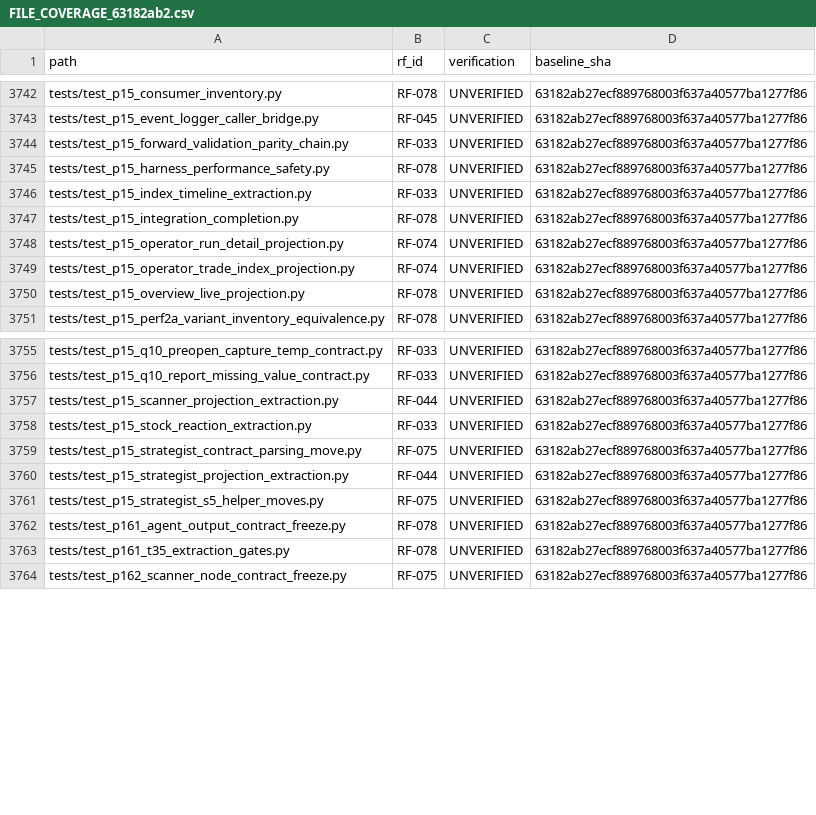
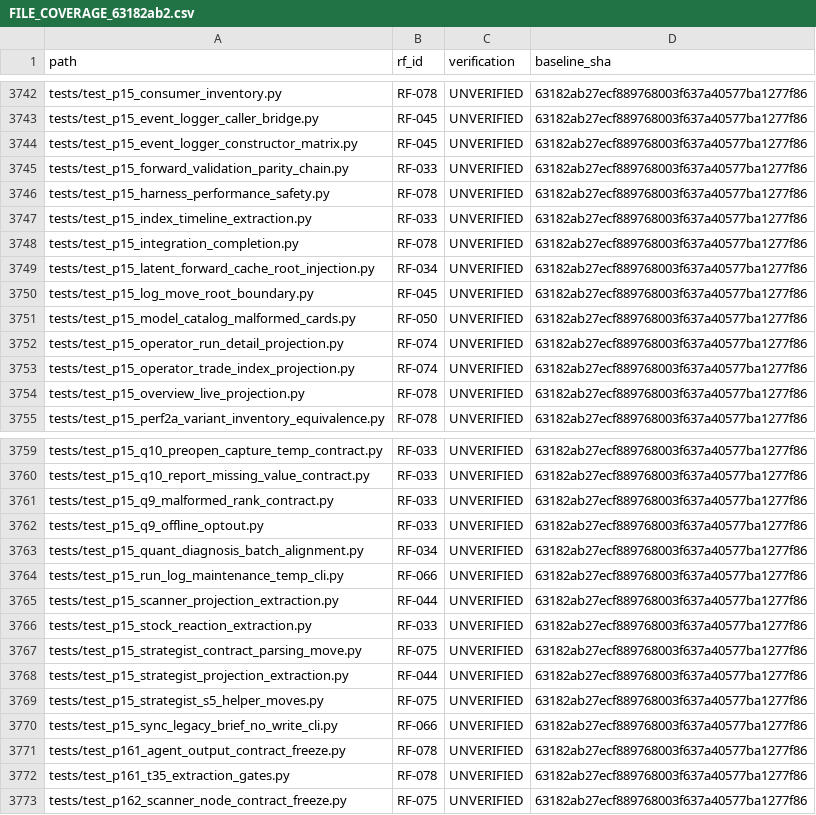
Before and after one commit to hbombheart1230-dotcom/agentra, a CSV file: docs/refactor/plan/FILE_COVERAGE_63182ab2.csv, drawn as a sheet; only a part is shown, gaps mark what is left out.

```diff
--- a/docs/refactor/plan/FILE_COVERAGE_63182ab2.csv
+++ b/docs/refactor/plan/FILE_COVERAGE_63182ab2.csv
@@ -3743,2 +3743,3 @@ path,rf_id,verification,baseline_sha
 "tests/test_p15_event_logger_caller_bridge.py","RF-045","UNVERIFIED","63182ab27ecf889768003f637a40577ba1277f86"
+"tests/test_p15_event_logger_constructor_matrix.py","RF-045","UNVERIFIED","63182ab27ecf889768003f637a40577ba1277f86"
 "tests/test_p15_forward_validation_parity_chain.py","RF-033","UNVERIFIED","63182ab27ecf889768003f637a40577ba1277f86"
@@ -3747,2 +3748,5 @@ path,rf_id,verification,baseline_sha
 "tests/test_p15_integration_completion.py","RF-078","UNVERIFIED","63182ab27ecf889768003f637a40577ba1277f86"
+"tests/test_p15_latent_forward_cache_root_injection.py","RF-034","UNVERIFIED","63182ab27ecf889768003f637a40577ba1277f86"
+"tests/test_p15_log_move_root_boundary.py","RF-045","UNVERIFIED","63182ab27ecf889768003f637a40577ba1277f86"
+"tests/test_p15_model_catalog_malformed_cards.py","RF-050","UNVERIFIED","63182ab27ecf889768003f637a40577ba1277f86"
 "tests/test_p15_operator_run_detail_projection.py","RF-074","UNVERIFIED","63182ab27ecf889768003f637a40577ba1277f86"
@@ -3756,2 +3760,6 @@ path,rf_id,verification,baseline_sha
 "tests/test_p15_q10_report_missing_value_contract.py","RF-033","UNVERIFIED","63182ab27ecf889768003f637a40577ba1277f86"
+"tests/test_p15_q9_malformed_rank_contract.py","RF-033","UNVERIFIED","63182ab27ecf889768003f637a40577ba1277f86"
+"tests/test_p15_q9_offline_optout.py","RF-033","UNVERIFIED","63182ab27ecf889768003f637a40577ba1277f86"
+"tests/test_p15_quant_diagnosis_batch_alignment.py","RF-034","UNVERIFIED","63182ab27ecf889768003f637a40577ba1277f86"
+"tests/test_p15_run_log_maintenance_temp_cli.py","RF-066","UNVERIFIED","63182ab27ecf889768003f637a40577ba1277f86"
 "tests/test_p15_scanner_projection_extraction.py","RF-044","UNVERIFIED","63182ab27ecf889768003f637a40577ba1277f86"
@@ -3761,2 +3769,3 @@ path,rf_id,verification,baseline_sha
 "tests/test_p15_strategist_s5_helper_moves.py","RF-075","UNVERIFIED","63182ab27ecf889768003f637a40577ba1277f86"
+"tests/test_p15_sync_legacy_brief_no_write_cli.py","RF-066","UNVERIFIED","63182ab27ecf889768003f637a40577ba1277f86"
 "tests/test_p161_agent_output_contract_freeze.py","RF-078","UNVERIFIED","63182ab27ecf889768003f637a40577ba1277f86"
```
Also changed, not shown: 9 other files.
